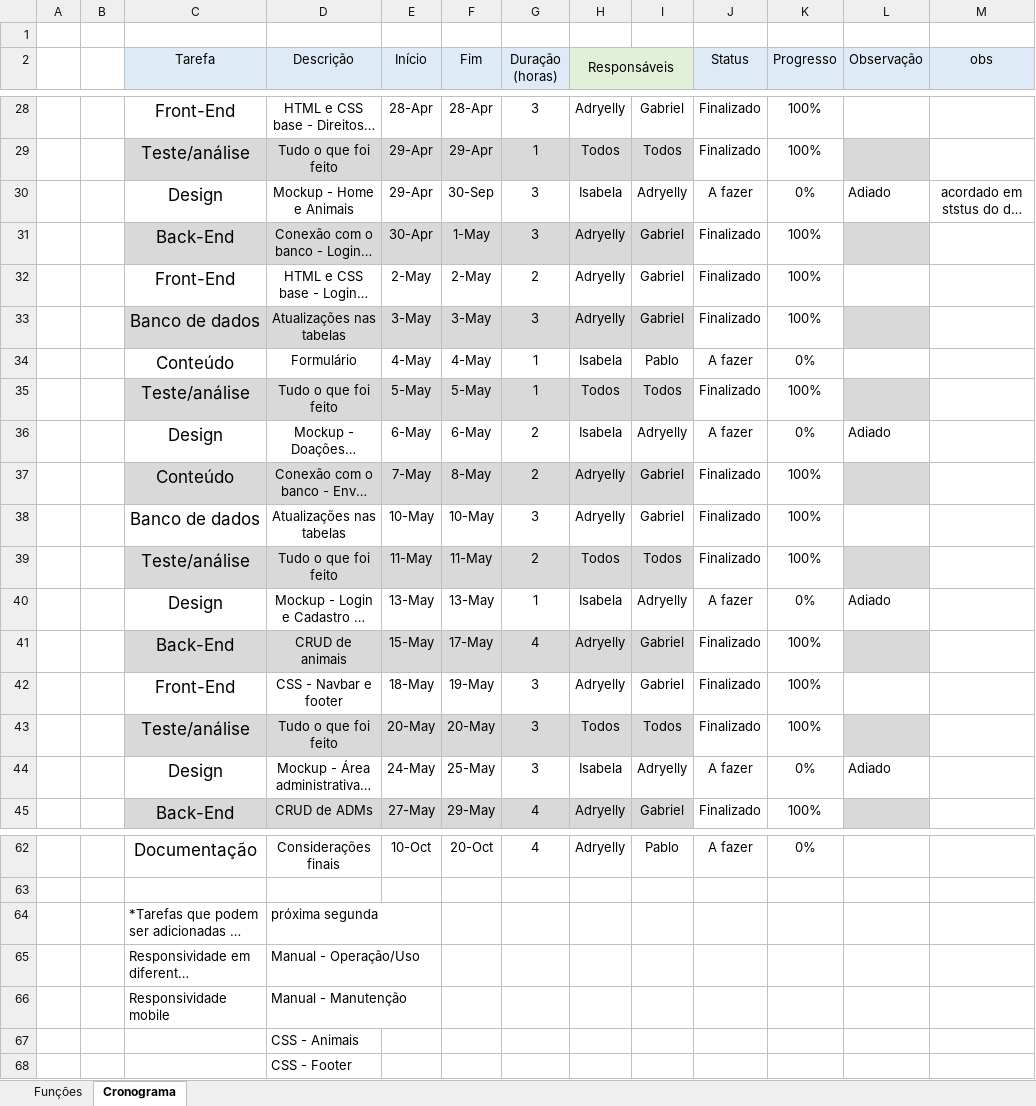
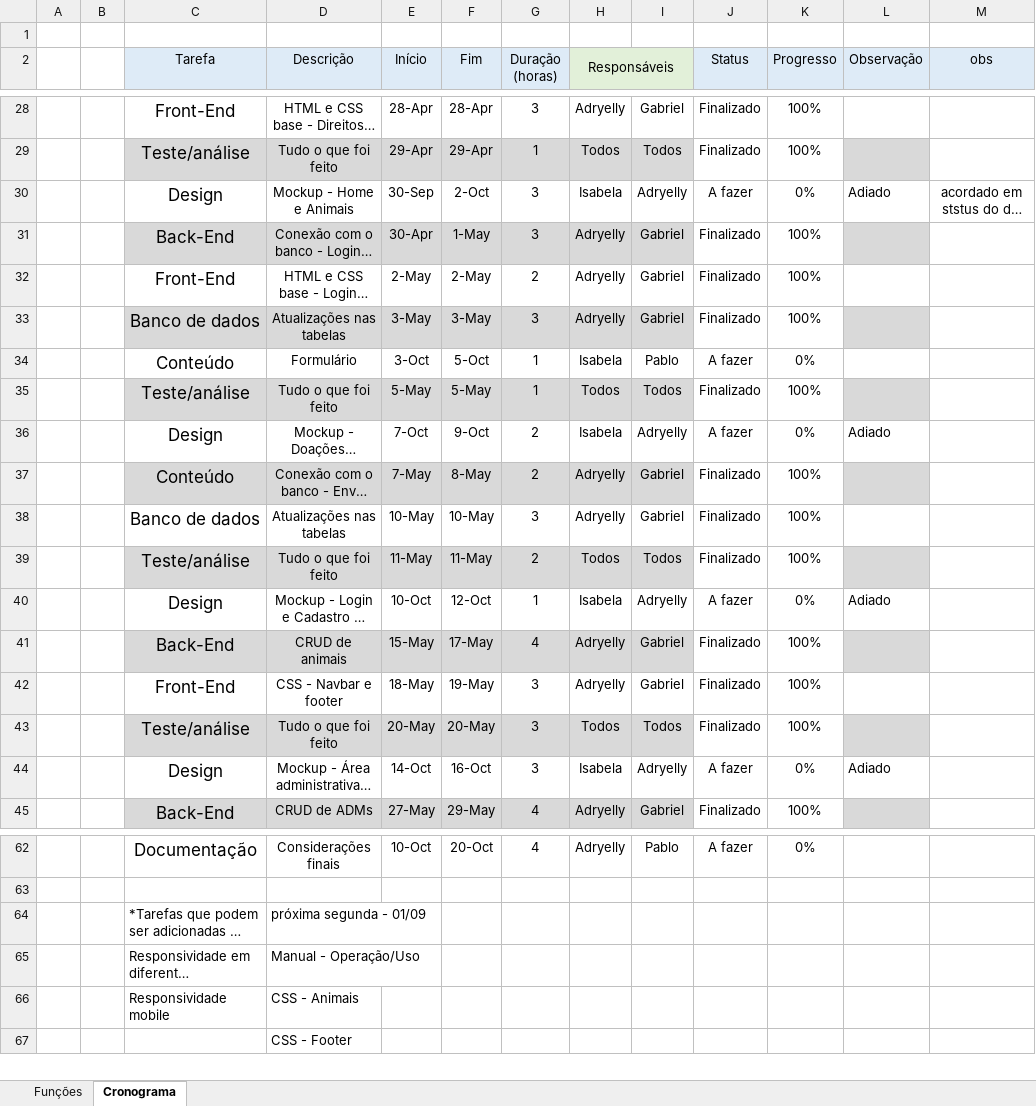
Before and after one commit to Bewwwy/TCC, an Excel workbook: Arquivos/cronograma_tcc.xlsx, sheet Cronograma, drawn as a sheet; only a part is shown, gaps mark what is left out; long unchanged cells end in …; values as stored, in another font and other column widths than the file's, no borders; conditional formats not drawn; the diff covers the shown part only; the diff names each change by its address in the sheet, - before the commit and + after, or states it on an @@ line.

Commit message:
cronograma e manual
atualização de datas e status cronograma e atualização manual técnico - operação/uso

```diff
--- a/Arquivos/cronograma_tcc.xlsx (sheet Cronograma)
+++ b/Arquivos/cronograma_tcc.xlsx (sheet Cronograma)
-E30 (Início): 29-Apr
+E30 (Início): 30-Sep
-F30 (Fim): 30-Sep
+F30 (Fim): 2-Oct
-E34 (Início): 4-May
+E34 (Início): 3-Oct
-F34 (Fim): 4-May
+F34 (Fim): 5-Oct
-E36 (Início): 6-May
+E36 (Início): 7-Oct
-F36 (Fim): 6-May
+F36 (Fim): 9-Oct
-E40 (Início): 13-May
+E40 (Início): 10-Oct
-F40 (Fim): 13-May
+F40 (Fim): 12-Oct
-E44 (Início): 24-May
+E44 (Início): 14-Oct
-F44 (Fim): 25-May
+F44 (Fim): 16-Oct
-D64 (Descrição): próxima segunda
+D64 (Descrição): próxima segunda - 01/09
-D66 (Descrição): Manual - Manutenção
+D66 (Descrição): CSS - Animais
-row 67:  |  |  | CSS - Animais
```
Also changed, not shown: 8 edited cells elsewhere in this sheet, 1 other file.
